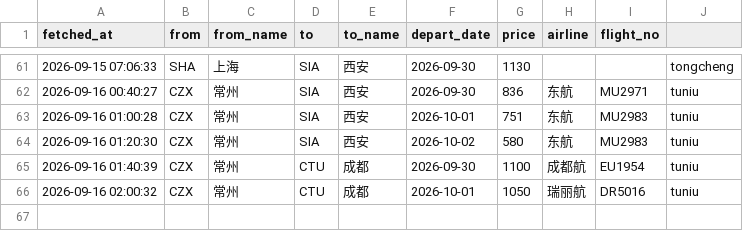
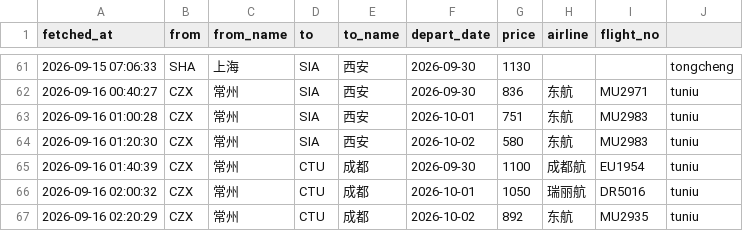
Before and after one commit to snymb233/jipiao-monitor, a CSV file: data/prices.csv, drawn as a sheet; only a part is shown, gaps mark what is left out; the diff names each change by its address in the sheet, - before the commit and + after, or states it on an @@ line.

```diff
--- a/data/prices.csv
+++ b/data/prices.csv
+row 67: 2026-09-16 02:20:29 | CZX | 常州 | CTU | 成都 | 2026-10-02 | 892 | 东航 | MU2935 | tuniu
```
Also changed, not shown: 2 other files.
